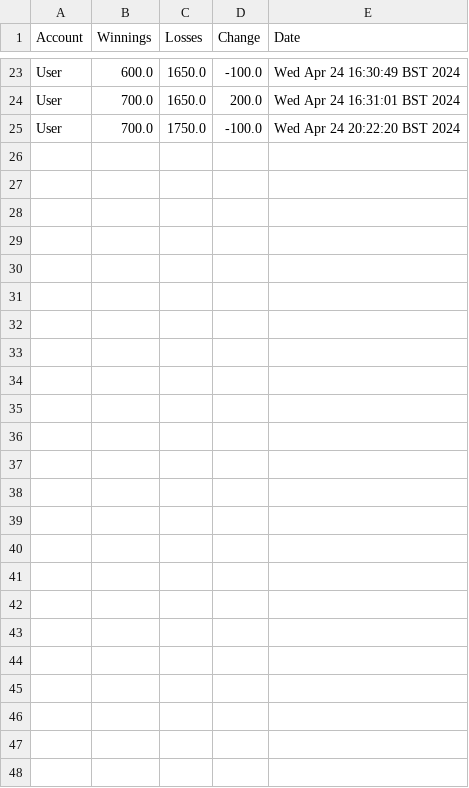
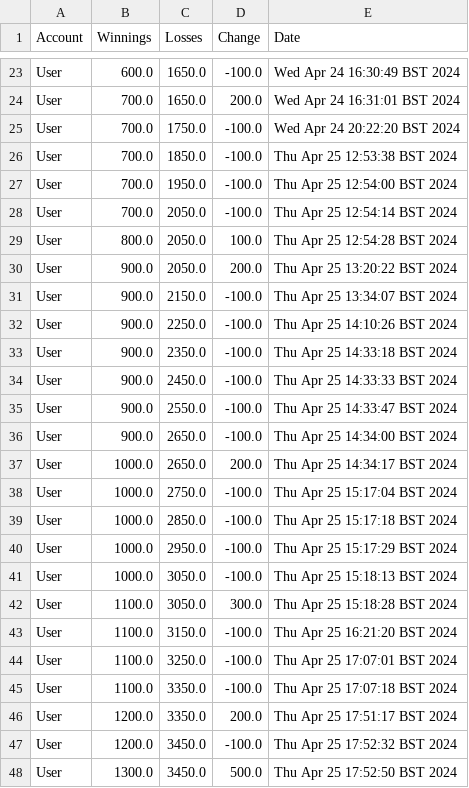
Before and after one commit to Pie-R-Squared/HorseRaceSimulator, a CSV file: Part2/betting_history.csv, drawn as a sheet; only a part is shown, gaps mark what is left out; the diff names each change by its address in the sheet, - before the commit and + after, or states it on an @@ line.

```diff
--- a/Part2/betting_history.csv
+++ b/Part2/betting_history.csv
+row 26: User | 700.0 | 1850.0 | -100.0 | Thu Apr 25 12:53:38 BST 2024
+row 27: User | 700.0 | 1950.0 | -100.0 | Thu Apr 25 12:54:00 BST 2024
+row 28: User | 700.0 | 2050.0 | -100.0 | Thu Apr 25 12:54:14 BST 2024
+row 29: User | 800.0 | 2050.0 | 100.0 | Thu Apr 25 12:54:28 BST 2024
+row 30: User | 900.0 | 2050.0 | 200.0 | Thu Apr 25 13:20:22 BST 2024
+row 31: User | 900.0 | 2150.0 | -100.0 | Thu Apr 25 13:34:07 BST 2024
+row 32: User | 900.0 | 2250.0 | -100.0 | Thu Apr 25 14:10:26 BST 2024
+row 33: User | 900.0 | 2350.0 | -100.0 | Thu Apr 25 14:33:18 BST 2024
+row 34: User | 900.0 | 2450.0 | -100.0 | Thu Apr 25 14:33:33 BST 2024
+row 35: User | 900.0 | 2550.0 | -100.0 | Thu Apr 25 14:33:47 BST 2024
+row 36: User | 900.0 | 2650.0 | -100.0 | Thu Apr 25 14:34:00 BST 2024
+row 37: User | 1000.0 | 2650.0 | 200.0 | Thu Apr 25 14:34:17 BST 2024
+row 38: User | 1000.0 | 2750.0 | -100.0 | Thu Apr 25 15:17:04 BST 2024
+row 39: User | 1000.0 | 2850.0 | -100.0 | Thu Apr 25 15:17:18 BST 2024
+row 40: User | 1000.0 | 2950.0 | -100.0 | Thu Apr 25 15:17:29 BST 2024
+row 41: User | 1000.0 | 3050.0 | -100.0 | Thu Apr 25 15:18:13 BST 2024
+row 42: User | 1100.0 | 3050.0 | 300.0 | Thu Apr 25 15:18:28 BST 2024
+row 43: User | 1100.0 | 3150.0 | -100.0 | Thu Apr 25 16:21:20 BST 2024
+row 44: User | 1100.0 | 3250.0 | -100.0 | Thu Apr 25 17:07:01 BST 2024
+row 45: User | 1100.0 | 3350.0 | -100.0 | Thu Apr 25 17:07:18 BST 2024
+row 46: User | 1200.0 | 3350.0 | 200.0 | Thu Apr 25 17:51:17 BST 2024
+row 47: User | 1200.0 | 3450.0 | -100.0 | Thu Apr 25 17:52:32 BST 2024
+row 48: User | 1300.0 | 3450.0 | 500.0 | Thu Apr 25 17:52:50 BST 2024
```
Also changed, not shown: Part2/horse_statistics.csv, 8 other files.
